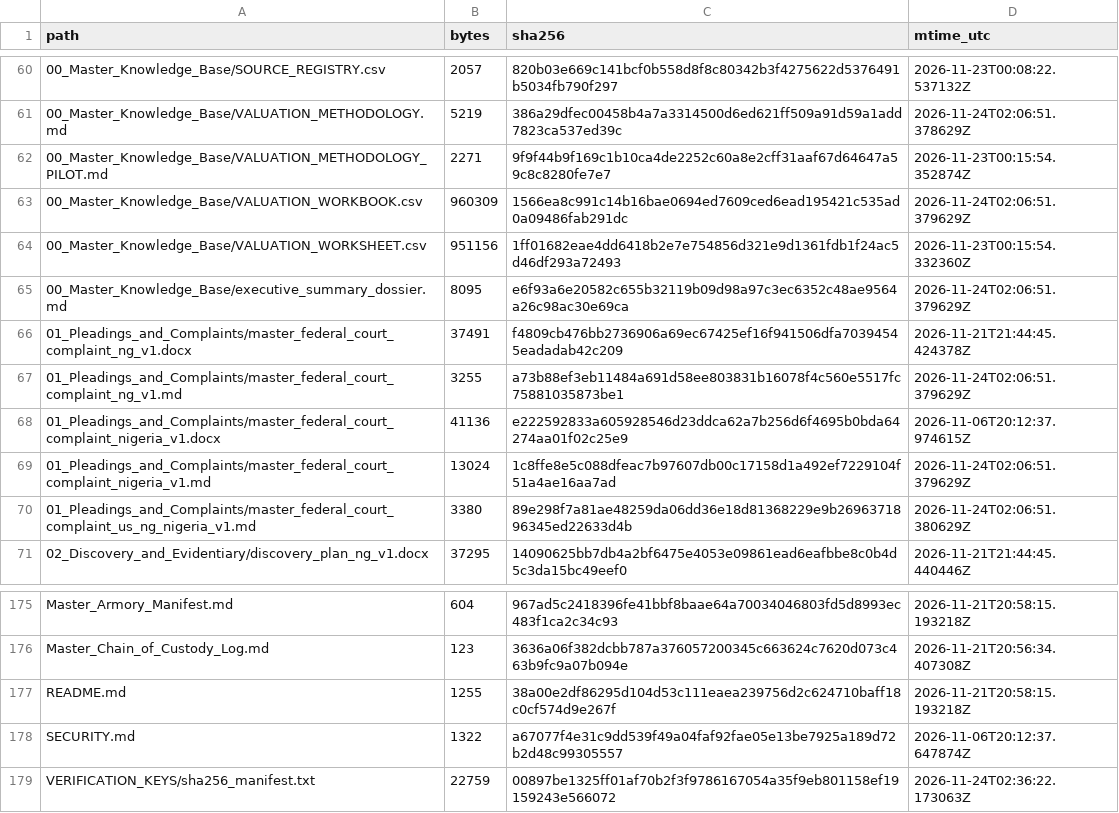
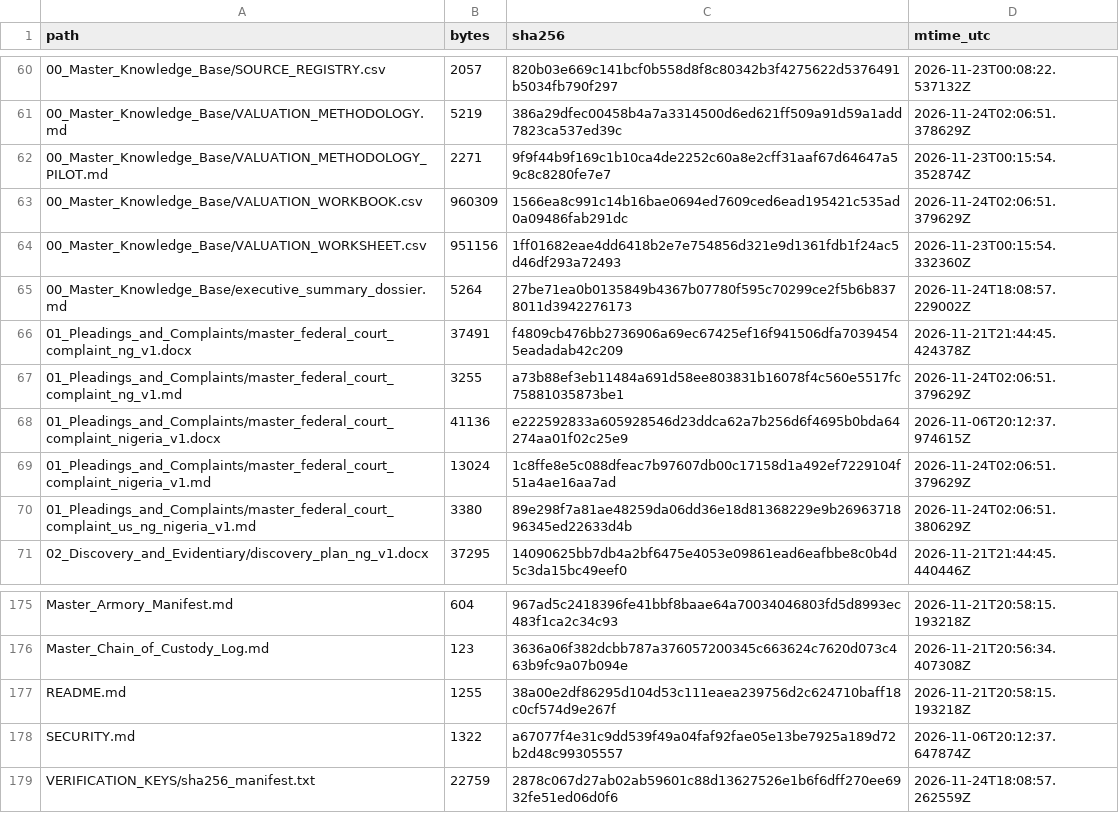
Before and after one commit to GlobalRestitutionAlliance/africa-us-ng-nigeria-master-litigation, a CSV file: 99_Archives_and_Manifests/MANIFEST_SHA256.csv, drawn as a sheet; only a part is shown, gaps mark what is left out.

Commit message:
REVERTED DUE TO UNPROMPTED MASS J3WFICATED DATA CORRUPTION BY COMPROMISED BIASED LLM/ARTIFICIAL INTELLIGENCE MODELS

```diff
--- a/99_Archives_and_Manifests/MANIFEST_SHA256.csv
+++ b/99_Archives_and_Manifests/MANIFEST_SHA256.csv
@@ -64,3 +64,3 @@ path,bytes,sha256,mtime_utc
 00_Master_Knowledge_Base/VALUATION_WORKSHEET.csv,951156,1ff01682eae4dd6418b2e7e754856d321e9d1361fdb1f24ac5d46df293a72493,2026-11-23T00:15:54.332360Z
-00_Master_Knowledge_Base/executive_summary_dossier.md,8095,e6f93a6e20582c655b32119b09d98a97c3ec6352c48ae9564a26c98ac30e69ca,2026-11-24T02:06:51.379629Z
+00_Master_Knowledge_Base/executive_summary_dossier.md,5264,27be71ea0b0135849b4367b07780f595c70299ce2f5b6b8378011d3942276173,2026-11-24T18:08:57.229002Z
 01_Pleadings_and_Complaints/master_federal_court_complaint_ng_v1.docx,37491,f4809cb476bb2736906a69ec67425ef16f941506dfa70394545eadadab42c209,2026-11-21T21:44:45.424378Z
@@ -178,2 +178,2 @@ README.md,1255,38a00e2df86295d104d53c111eaea239756d2c624710baff18c0cf574d9e267f,
 SECURITY.md,1322,a67077f4e31c9dd539f49a04faf92fae05e13be7925a189d72b2d48c99305557,2026-11-06T20:12:37.647874Z
-VERIFICATION_KEYS/sha256_manifest.txt,22759,00897be1325ff01af70b2f3f9786167054a35f9eb801158ef19159243e566072,2026-11-24T02:36:22.173063Z
+VERIFICATION_KEYS/sha256_manifest.txt,22759,2878c067d27ab02ab59601c88d13627526e1b6f6dff270ee6932fe51ed06d0f6,2026-11-24T18:08:57.262559Z
```
Also changed, not shown: 2 other files.
